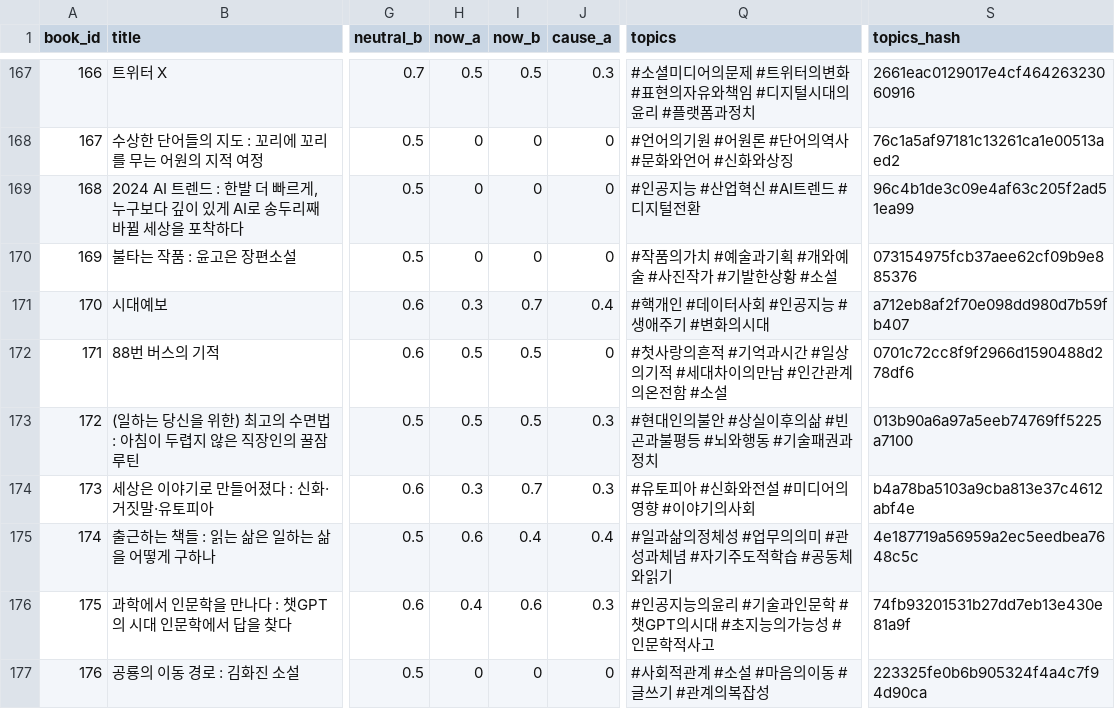
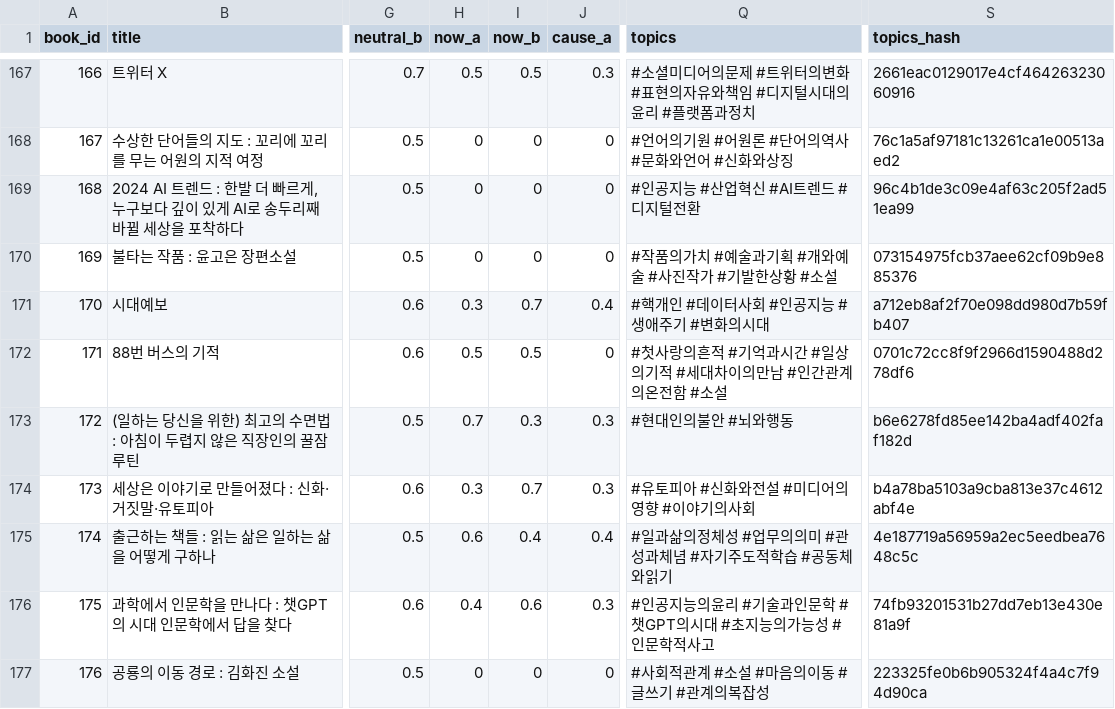
Before and after one commit to pinakes-me/viewpoint, a CSV file: data/analyze_scores.csv, drawn as a sheet; only a part is shown, gaps mark what is left out; the diff covers the shown part only; the diff names each change by its address in the sheet, - before the commit and + after, or states it on an @@ line.

```diff
--- a/data/analyze_scores.csv
+++ b/data/analyze_scores.csv
-H173 (now_a): 0.5
+H173 (now_a): 0.7
-I173 (now_b): 0.5
+I173 (now_b): 0.3
-Q173 (topics): #현대인의불안 #상실이후의삶 #빈곤과불평등 #뇌와행동 #기술패권과정치
+Q173 (topics): #현대인의불안 #뇌와행동
-S173 (topics_hash): 013b90a6a97a5eeb74769ff5225a7100
+S173 (topics_hash): b6e6278fd85ee142ba4adf402faf182d
```
Also changed, not shown: 31 edited cells elsewhere in this file, public/data/analyze_scores.csv, public/data/book_clusters.csv, 2 other files.
